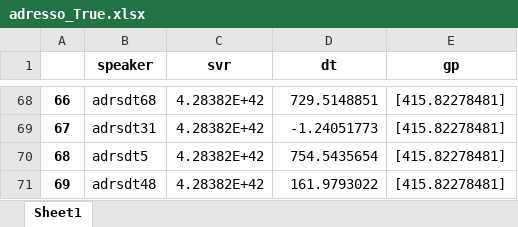
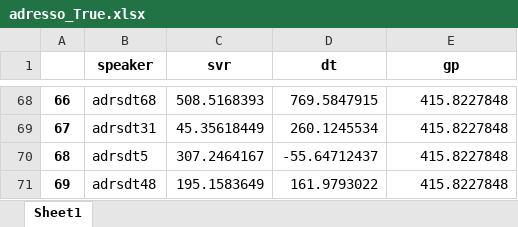
Before and after one commit to ashwinkd/MMSE_Prediction2021, an Excel workbook: adresso_True.xlsx, sheet Sheet1, drawn as a sheet; only a part is shown, gaps mark what is left out; values as stored, in another font and other column widths than the file's, no borders; the diff covers the shown part only; the diff names each change by its address in the sheet, - before the commit and + after, or states it on an @@ line.

```diff
--- a/adresso_True.xlsx (sheet Sheet1)
+++ b/adresso_True.xlsx (sheet Sheet1)
-C68 (svr): 4.28382E+42
+C68 (svr): 508.5168393
-D68 (dt): 729.5148851
+D68 (dt): 769.5847915
-E68:E71 (gp): [415.82278481]
+E68:E71 (gp): 415.8227848
-C69 (svr): 4.28382E+42
+C69 (svr): 45.35618449
-D69 (dt): -1.24051773
+D69 (dt): 260.1245534
-C70 (svr): 4.28382E+42
+C70 (svr): 307.2464167
-D70 (dt): 754.5435654
+D70 (dt): -55.64712437
-C71 (svr): 4.28382E+42
+C71 (svr): 195.1583649
```
Also changed, not shown: 192 edited cells elsewhere in this sheet, adresso_False.xlsx, 5 other files.
